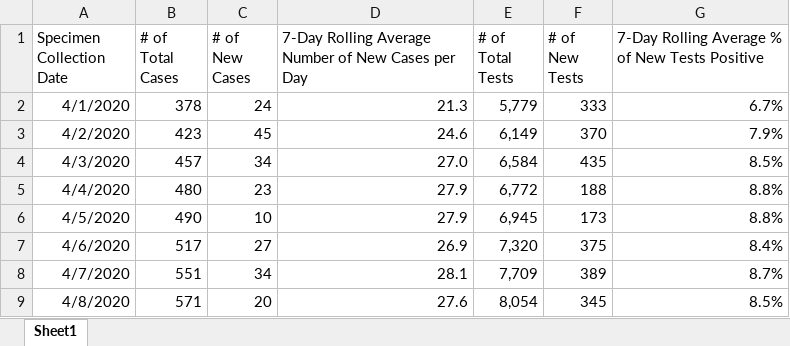
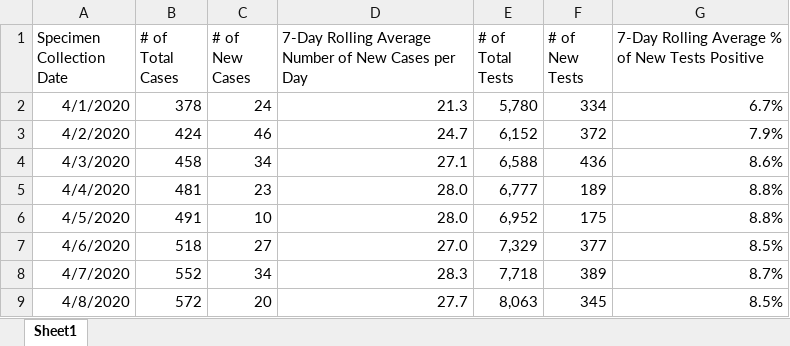
Before and after one commit to arorapankaj/tempRepo, an Excel workbook: contra_costa_county_testing.xlsx, sheet Sheet1, drawn as a sheet; only a part is shown; values as stored, in another font and other column widths than the file's, no borders; the diff covers the shown part only; the diff names each change by its address in the sheet, - before the commit and + after, or states it on an @@ line.

```diff
--- a/contra_costa_county_testing.xlsx (sheet Sheet1)
+++ b/contra_costa_county_testing.xlsx (sheet Sheet1)
-E2 (# of Total Tests): 5,779
+E2 (# of Total Tests): 5,780
-F2 (# of New Tests): 333
+F2 (# of New Tests): 334
-B3 (# of Total Cases): 423
+B3 (# of Total Cases): 424
-C3 (# of New Cases): 45
+C3 (# of New Cases): 46
-D3: 24.6
+D3: 24.7
-E3 (# of Total Tests): 6,149
+E3 (# of Total Tests): 6,152
-F3 (# of New Tests): 370
+F3 (# of New Tests): 372
-B4 (# of Total Cases): 457
+B4 (# of Total Cases): 458
-D4: 27.0
+D4: 27.1
-E4 (# of Total Tests): 6,584
+E4 (# of Total Tests): 6,588
-F4 (# of New Tests): 435
+F4 (# of New Tests): 436
-G4: 8.5%
+G4: 8.6%
-B5 (# of Total Cases): 480
+B5 (# of Total Cases): 481
-D5:D6: 27.9
+D5:D6: 28.0
-E5 (# of Total Tests): 6,772
+E5 (# of Total Tests): 6,777
-F5 (# of New Tests): 188
+F5 (# of New Tests): 189
-B6 (# of Total Cases): 490
+B6 (# of Total Cases): 491
-E6 (# of Total Tests): 6,945
+E6 (# of Total Tests): 6,952
-F6 (# of New Tests): 173
+F6 (# of New Tests): 175
-B7 (# of Total Cases): 517
+B7 (# of Total Cases): 518
-D7: 26.9
+D7: 27.0
-E7 (# of Total Tests): 7,320
+E7 (# of Total Tests): 7,329
-F7 (# of New Tests): 375
+F7 (# of New Tests): 377
-G7: 8.4%
+G7: 8.5%
-B8 (# of Total Cases): 551
+B8 (# of Total Cases): 552
-D8: 28.1
+D8: 28.3
-E8 (# of Total Tests): 7,709
+E8 (# of Total Tests): 7,718
-B9 (# of Total Cases): 571
+B9 (# of Total Cases): 572
-D9: 27.6
+D9: 27.7
-E9 (# of Total Tests): 8,054
+E9 (# of Total Tests): 8,063
```
Also changed, not shown: 1 added row and 792 edited cells elsewhere in this sheet, washington_county_testing.xlsx, 2 other files.
